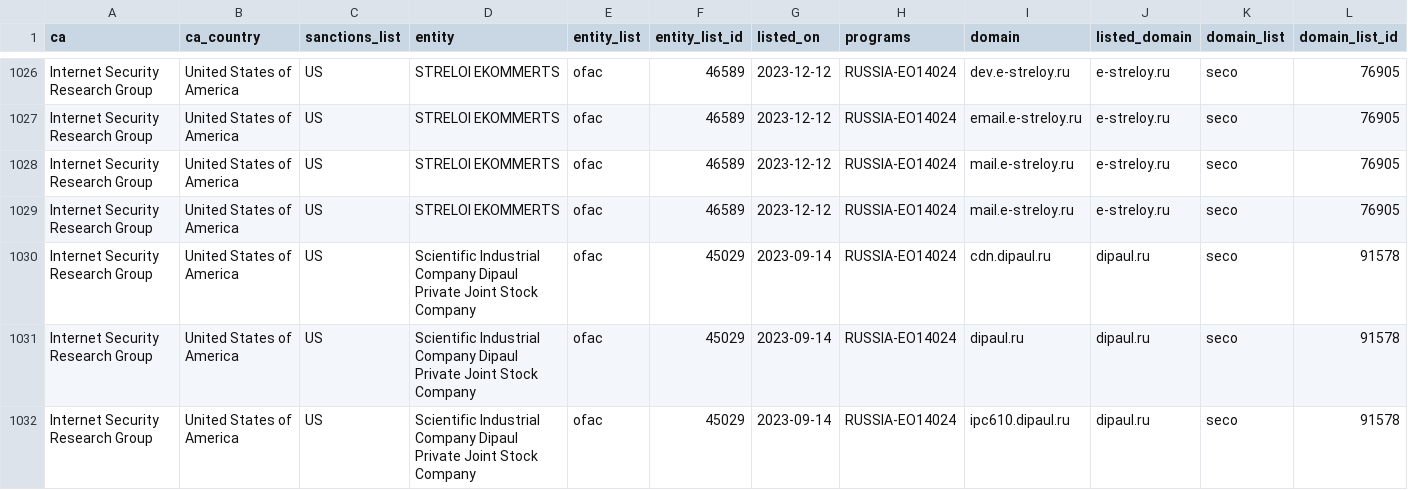
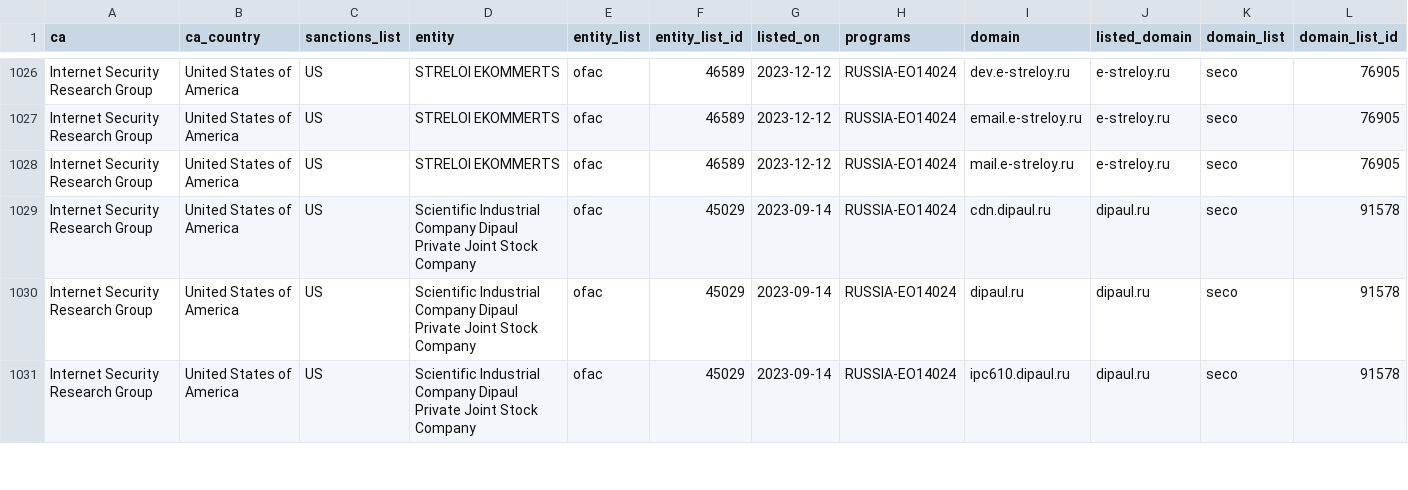
Before and after one commit to Sec-Wayne/ct-sanctions-watch, a CSV file: sanctions.csv, drawn as a sheet; only a part is shown, gaps mark what is left out; rows hold the shown columns only; the diff names each change by its address in the sheet, - before the commit and + after, or states it on an @@ line.

Commit message:
Removed certs for Internet Security Research Group x1

```diff
--- a/sanctions.csv
+++ b/sanctions.csv
-row 1028: Internet Security Research Group | United States of America | US | STRELOI EKOMMERTS | ofac | 46589 | 2023-12-12 | RUSSIA-EO14024 | mail.e-streloy.ru | e-streloy.ru | seco | 76905
```
Also changed, not shown: 3 other files.
